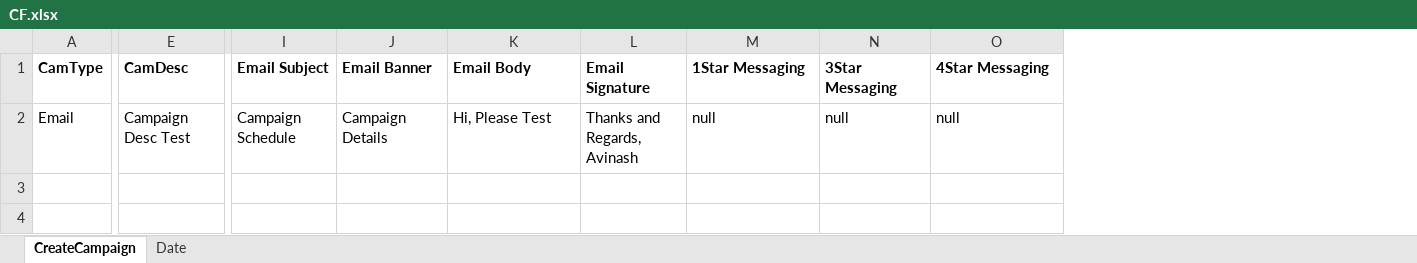
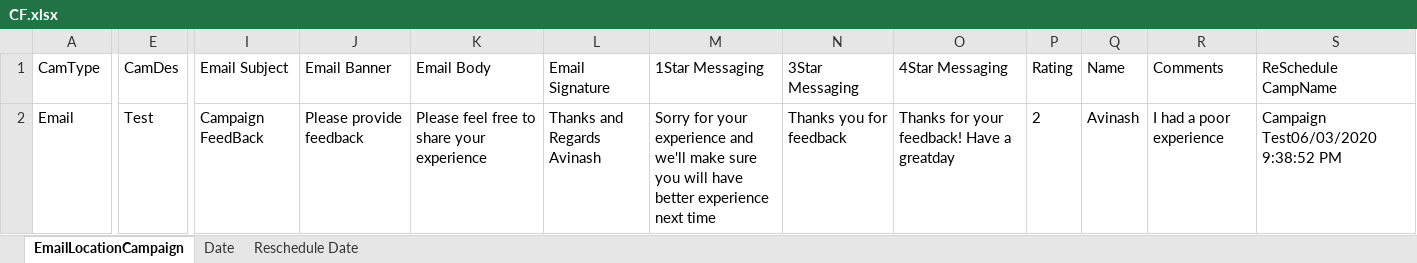
Before and after one commit to DAC-Projects/DACAutomation, an Excel workbook: data/CF.xlsx, sheet EmailLocationCampaign, drawn as a sheet; only a part is shown, gaps mark what is left out; values as stored, in another font and other column widths than the file's, no borders; removed rows and columns are numbered as before the commit, all else as after; ↵ is a line break in a cell; the diff covers the shown part only; the diff names each change by its address in the sheet, - before the commit and + after, or states it on an @@ line.

```diff
--- a/data/CF.xlsx (sheet EmailLocationCampaign)
+++ b/data/CF.xlsx (sheet EmailLocationCampaign)
-sheet tab: CreateCampaign
+sheet tab: EmailLocationCampaign
+sheet tab: Reschedule Date
-column E (CamDesc), row 2: Campaign Desc Test
+column E (CamDes), row 2: Test
+column P (Rating), row 2: 2
+column Q (Name), row 2: Avinash
+column R (Comments), row 2: I had a poor experience
+column S (ReSchedule CampName), row 2: Campaign Test06/03/2020 9:38:52 PM
-A1 bold: on
+A1 bold: off
-I1:O1 bold: on
+I1:O1 bold: off
-I2 (Email Subject): Campaign Schedule
+I2 (Email Subject): Campaign FeedBack
-J2 (Email Banner): Campaign Details
+J2 (Email Banner): Please provide feedback
-K2 (Email Body): Hi, Please Test
+K2 (Email Body): Please feel free to share your experience
-L2 (Email Signature): Thanks and Regards, ↵ Avinash
+L2 (Email Signature): Thanks and Regards ↵ Avinash
-M2 (1Star Messaging): null
+M2 (1Star Messaging): Sorry for your experience and we'll make sure you will have better experience next time
-N2 (3Star Messaging): null
+N2 (3Star Messaging): Thanks you for feedback
-O2 (4Star Messaging): null
+O2 (4Star Messaging): Thanks for your feedback! Have a greatday
```
Also changed, not shown: cell formats elsewhere in this sheet, sheet Date, data/Filter.xlsx, data/Groups.xlsx, 14 other files.
